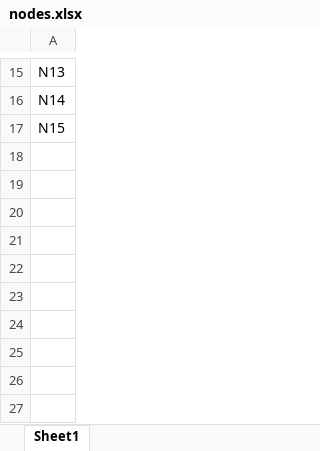
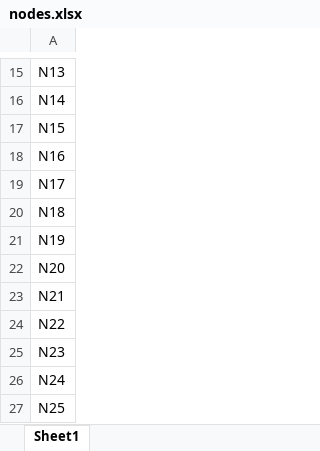
Before and after one commit to MuratSecmen/internal-logistics-model2, an Excel workbook: inputs/nodes.xlsx, sheet Sheet1, drawn as a sheet; only a part is shown, gaps mark what is left out; values as stored, in another font and other column widths than the file's, no borders; the diff names each change by its address in the sheet, - before the commit and + after, or states it on an @@ line.

```diff
--- a/inputs/nodes.xlsx (sheet Sheet1)
+++ b/inputs/nodes.xlsx (sheet Sheet1)
+row 18: N16
+row 19: N17
+row 20: N18
+row 21: N19
+row 22: N20
+row 23: N21
+row 24: N22
+row 25: N23
+row 26: N24
+row 27: N25
```
Also changed, not shown: inputs/products.xlsx, inputs/vehicles.xlsx, 4 other files.
